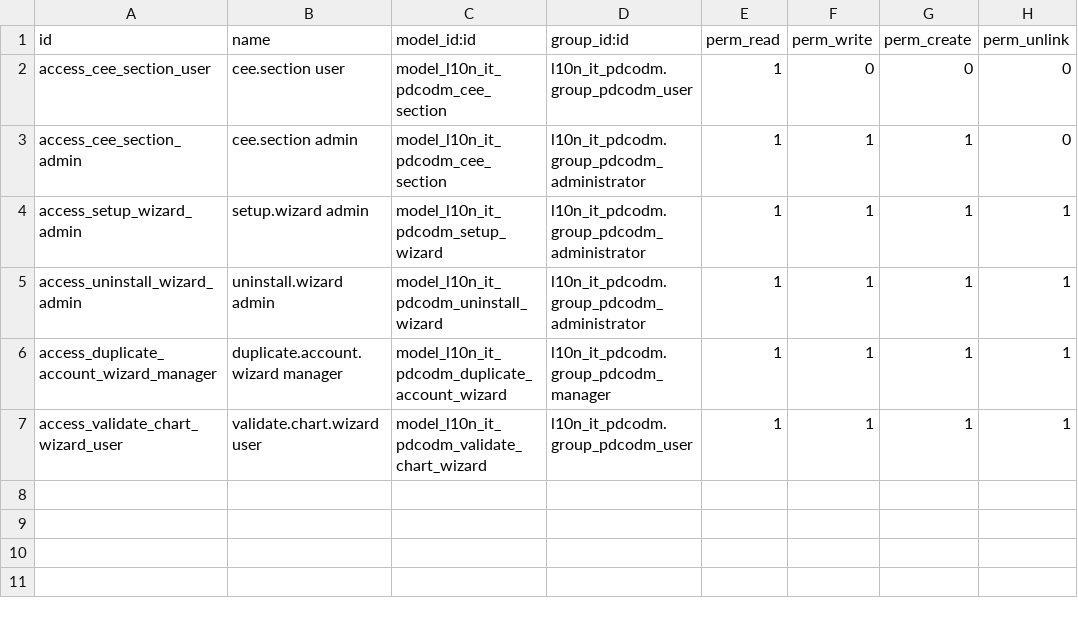
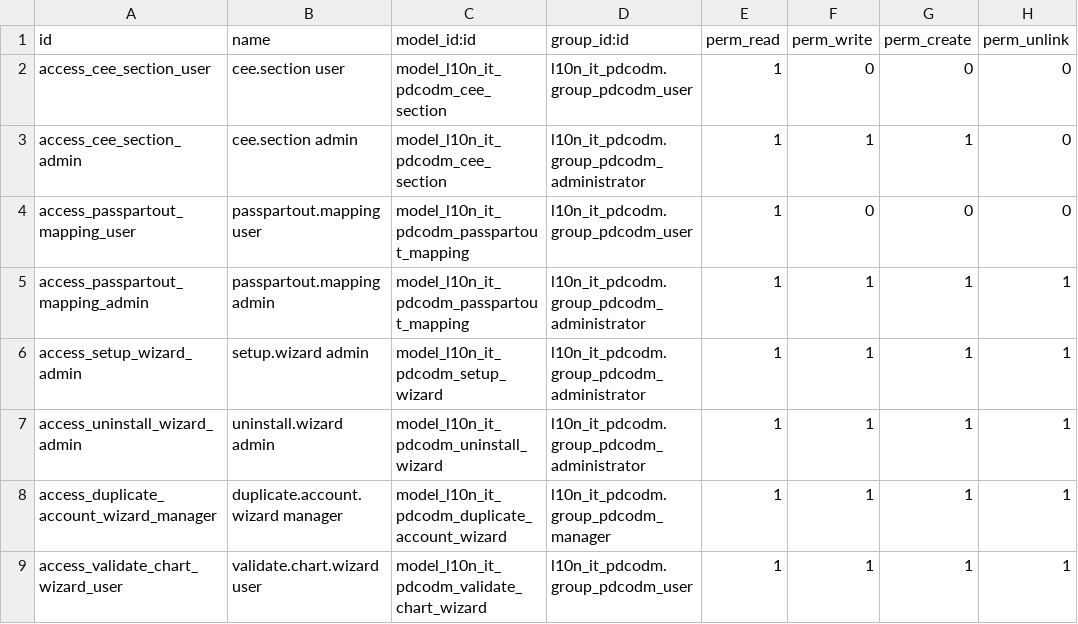
Before and after one commit to luigi23318/odoo18-italia, a CSV file: l10n_it_pdcodm/security/ir.model.access.csv, drawn as a sheet; the diff names each change by its address in the sheet, - before the commit and + after, or states it on an @@ line.

```diff
--- a/l10n_it_pdcodm/security/ir.model.access.csv
+++ b/l10n_it_pdcodm/security/ir.model.access.csv
+row 4: access_passpartout_mapping_user | passpartout.mapping user | model_l10n_it_pdcodm_passpartout_mapping | l10n_it_pdcodm.group_pdcodm_user | 1 | 0 | 0 | 0
+row 5: access_passpartout_mapping_admin | passpartout.mapping admin | model_l10n_it_pdcodm_passpartout_mapping | l10n_it_pdcodm.group_pdcodm_administrator | 1 | 1 | 1 | 1
```
Also changed, not shown: 5 other files.
